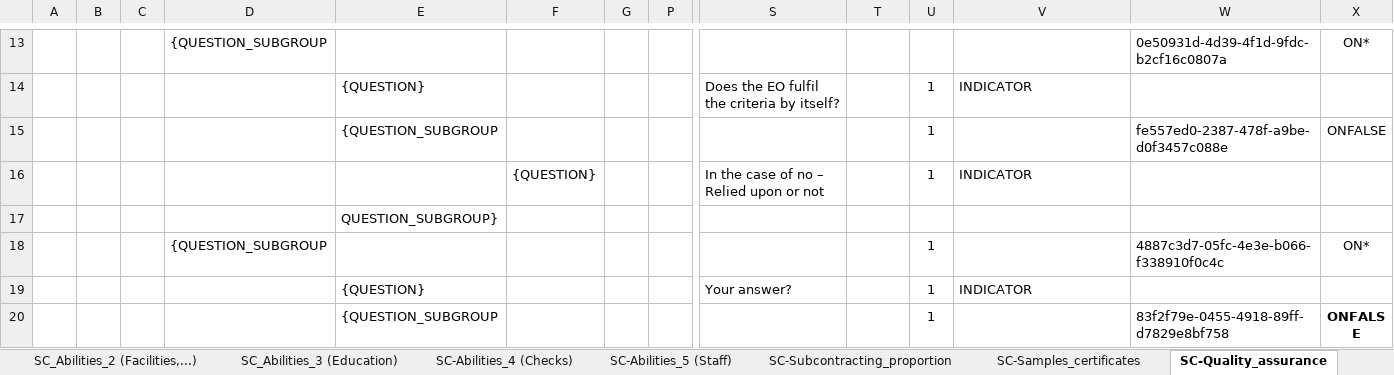
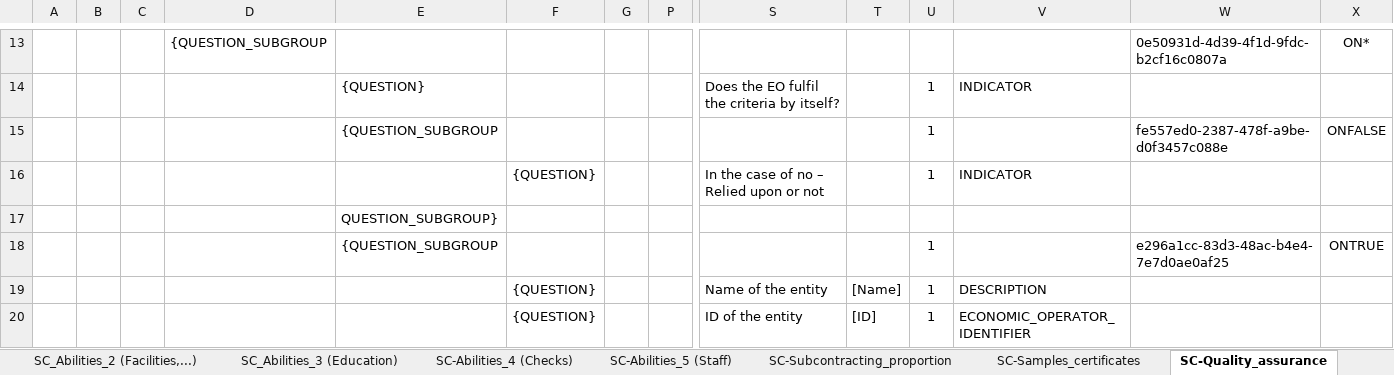
Before and after one commit to OP-TED/ESPD-EDM, an Excel workbook: docs/src/main/asciidoc/dist/cl/xlsx/ESPD-criterion-V3.0.0.xlsx, sheet SC-Quality_assurance, drawn as a sheet; only a part is shown, gaps mark what is left out; the shorter side is filled out with more unchanged rows; values as stored, in another font and other column widths than the file's, no borders; rows hold the shown columns only; the diff covers the shown part only; the diff names each change by its address in the sheet, - before the commit and + after, or states it on an @@ line.

```diff
--- a/docs/src/main/asciidoc/dist/cl/xlsx/ESPD-criterion-V3.0.0.xlsx (sheet SC-Quality_assurance)
+++ b/docs/src/main/asciidoc/dist/cl/xlsx/ESPD-criterion-V3.0.0.xlsx (sheet SC-Quality_assurance)
+row 18:  |  |  |  | {QUESTION_SUBGROUP |  |  |  |  |  | 1 |  | e296a1cc-83d3-48ac-b4e4-7e7d0ae0af25 | ONTRUE
+row 19:  |  |  |  |  | {QUESTION} |  |  | Name of the entity | [Name] | 1 | DESCRIPTION
+row 20:  |  |  |  |  | {QUESTION} |  |  | ID of the entity | [ID] | 1 | ECONOMIC_OPERATOR_IDENTIFIER
```
Also changed, not shown: 12 added rows elsewhere in this sheet, sheet SC-Abilities_5 (Staff), sheet SC-Samples_certificates, sheet SC-Suitability-I, sheet SC-Suitability-II, sheet SC-Abilities_4 (Checks), sheet SC-Abilities_1 (Persons), 9 more sheets, 1 other file.
